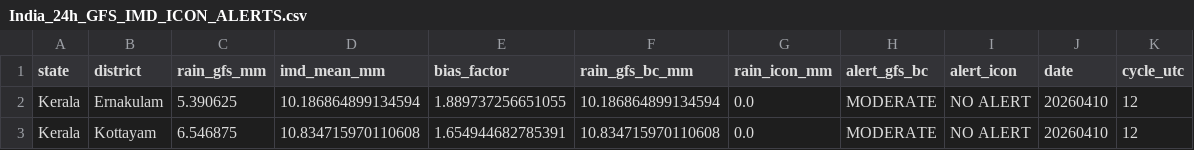
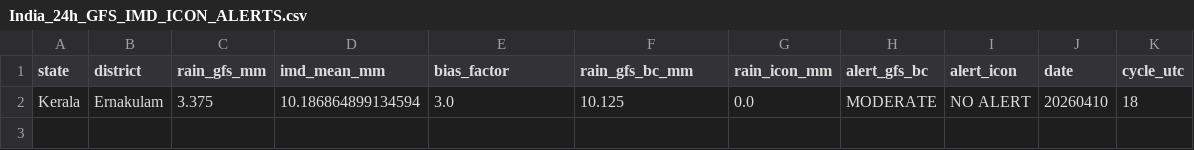
Before and after one commit to ajay2dhy/rainfall-dss, a CSV file: India_24h_GFS_IMD_ICON_ALERTS.csv, drawn as a sheet.

```diff
--- a/India_24h_GFS_IMD_ICON_ALERTS.csv
+++ b/India_24h_GFS_IMD_ICON_ALERTS.csv
@@ -1,3 +1,2 @@
 state,district,rain_gfs_mm,imd_mean_mm,bias_factor,rain_gfs_bc_mm,rain_icon_mm,alert_gfs_bc,alert_icon,date,cycle_utc
-Kerala,Ernakulam,5.390625,10.186864899134594,1.889737256651055,10.186864899134594,0.0,MODERATE,NO ALERT,20260410,12
-Kerala,Kottayam,6.546875,10.834715970110608,1.654944682785391,10.834715970110608,0.0,MODERATE,NO ALERT,20260410,12
+Kerala,Ernakulam,3.375,10.186864899134594,3.0,10.125,0.0,MODERATE,NO ALERT,20260410,18
```
Also changed, not shown: India_24h_GFS_IMD_ICON_Rainfall.csv.
